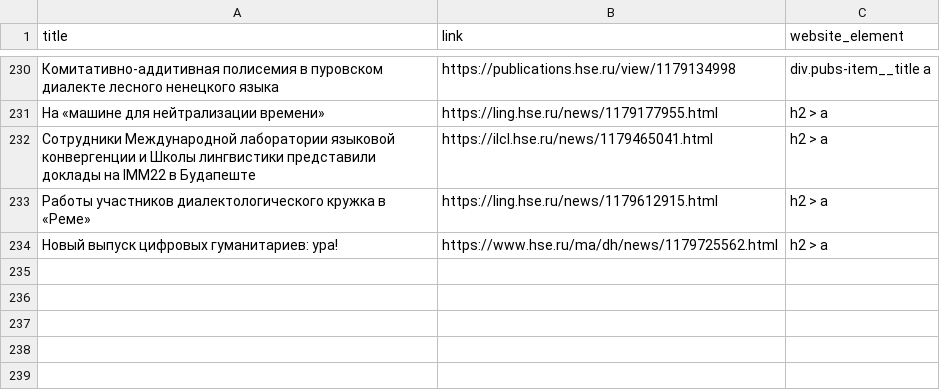
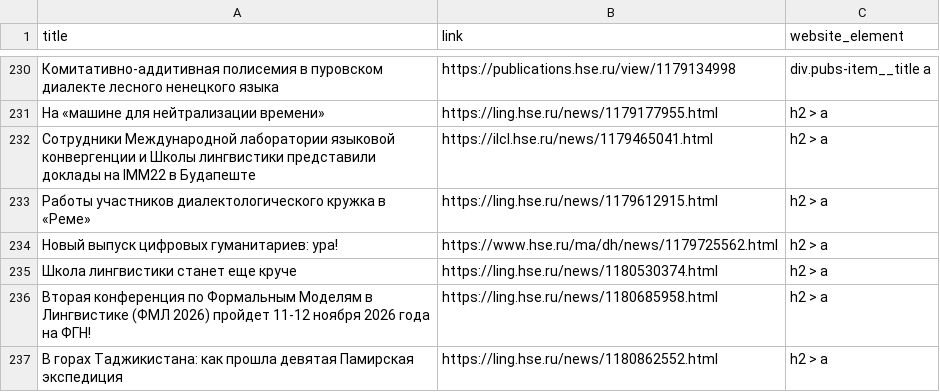
Before and after one commit to agricolamz/otter_space, a CSV file: logs/website_monitoring_logs.csv, drawn as a sheet; only a part is shown, gaps mark what is left out; the diff names each change by its address in the sheet, - before the commit and + after, or states it on an @@ line.

```diff
--- a/logs/website_monitoring_logs.csv
+++ b/logs/website_monitoring_logs.csv
+row 235: Школа лингвистики станет еще круче | https://ling.hse.ru/news/1180530374.html | h2 > a
+row 236: Вторая конференция по Формальным Моделям в Лингвистике (ФМЛ 2026) пройдет 11-12 ноября 2026 года на ФГН! | https://ling.hse.ru/news/1180685958.html | h2 > a
+row 237: В горах Таджикистана: как прошла девятая Памирская экспедиция | https://ling.hse.ru/news/1180862552.html | h2 > a
```
Also changed, not shown: inbox_rules.csv, logs/inbox_rules_logs.csv, 1 other file.
